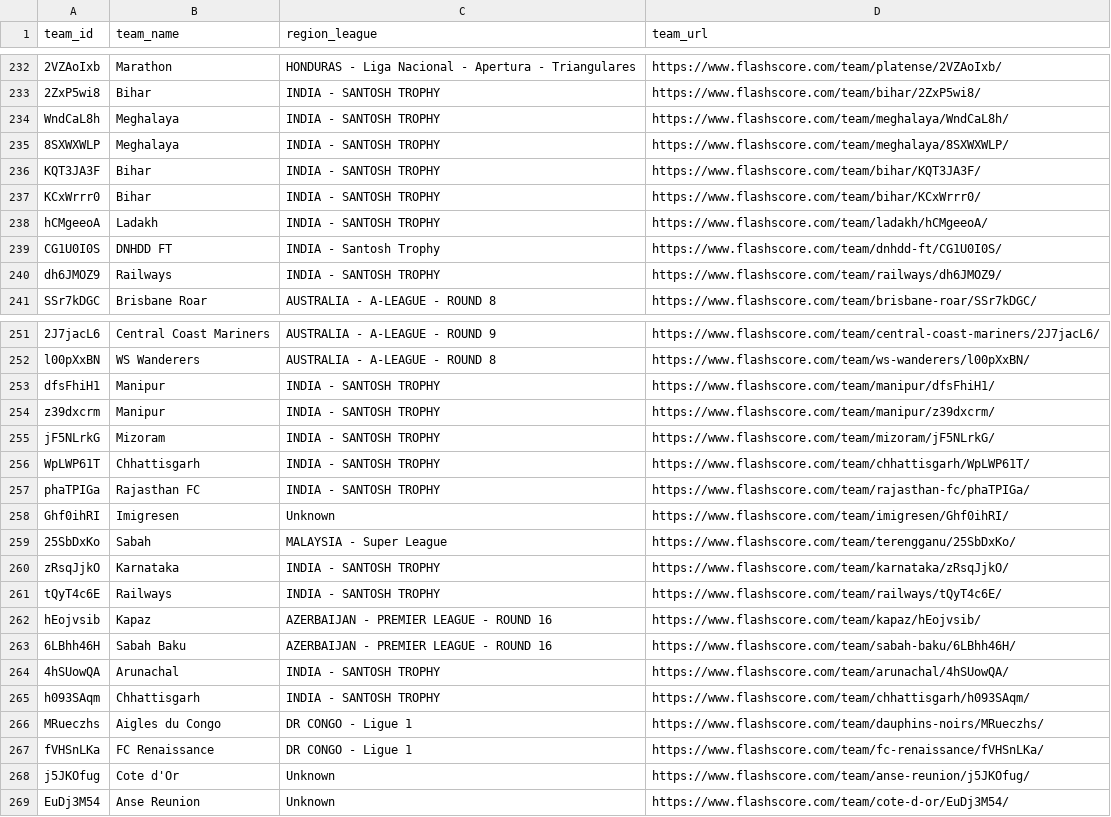
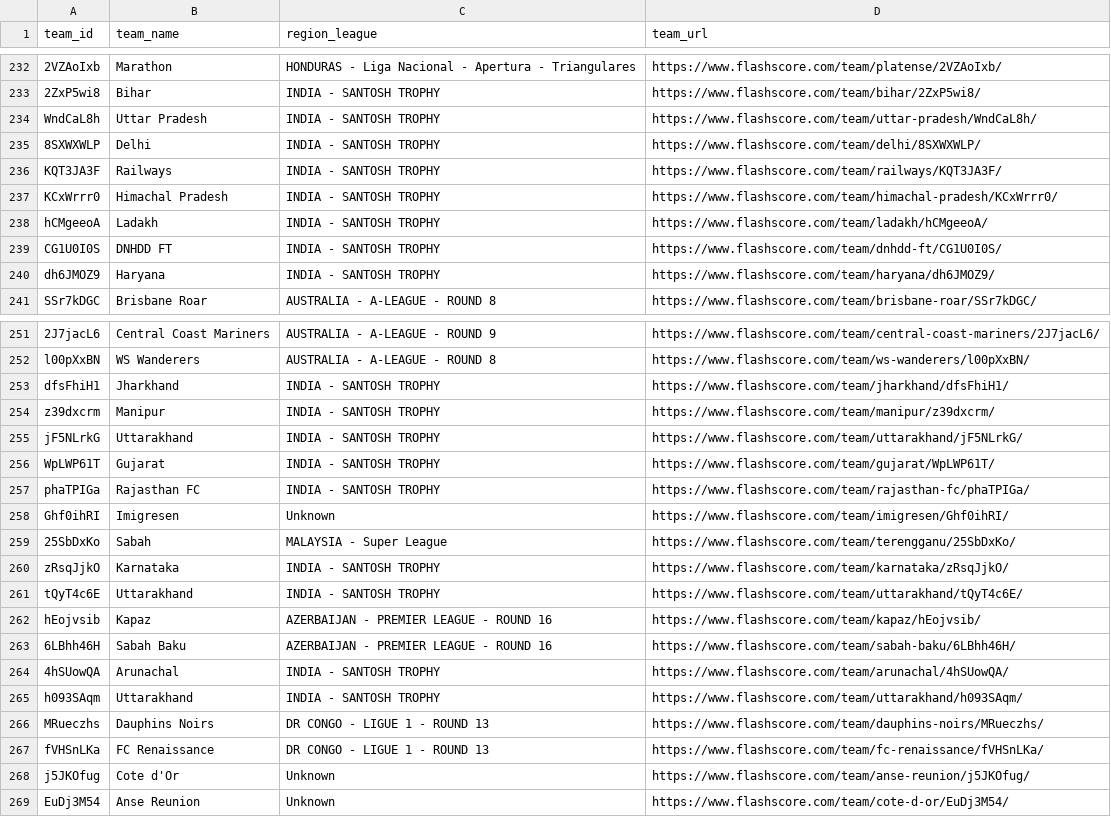
Before and after one commit to copyemechijam/LeoBook, a CSV file: DB/teams.csv, drawn as a sheet; only a part is shown, gaps mark what is left out; the diff covers the shown part only; the diff names each change by its address in the sheet, - before the commit and + after, or states it on an @@ line.

```diff
--- a/DB/teams.csv
+++ b/DB/teams.csv
-B234 (team_name): Meghalaya
+B234 (team_name): Uttar Pradesh
-D234 (team_url): https://www.flashscore.com/team/meghalaya/WndCaL8h/
+D234 (team_url): https://www.flashscore.com/team/uttar-pradesh/WndCaL8h/
-B235 (team_name): Meghalaya
+B235 (team_name): Delhi
-D235 (team_url): https://www.flashscore.com/team/meghalaya/8SXWXWLP/
+D235 (team_url): https://www.flashscore.com/team/delhi/8SXWXWLP/
-B236 (team_name): Bihar
+B236 (team_name): Railways
-D236 (team_url): https://www.flashscore.com/team/bihar/KQT3JA3F/
+D236 (team_url): https://www.flashscore.com/team/railways/KQT3JA3F/
-B237 (team_name): Bihar
+B237 (team_name): Himachal Pradesh
-D237 (team_url): https://www.flashscore.com/team/bihar/KCxWrrr0/
+D237 (team_url): https://www.flashscore.com/team/himachal-pradesh/KCxWrrr0/
-C239 (region_league): INDIA - Santosh Trophy
+C239 (region_league): INDIA - SANTOSH TROPHY
-B240 (team_name): Railways
+B240 (team_name): Haryana
-D240 (team_url): https://www.flashscore.com/team/railways/dh6JMOZ9/
+D240 (team_url): https://www.flashscore.com/team/haryana/dh6JMOZ9/
-B253 (team_name): Manipur
+B253 (team_name): Jharkhand
-D253 (team_url): https://www.flashscore.com/team/manipur/dfsFhiH1/
+D253 (team_url): https://www.flashscore.com/team/jharkhand/dfsFhiH1/
-B255 (team_name): Mizoram
+B255 (team_name): Uttarakhand
-D255 (team_url): https://www.flashscore.com/team/mizoram/jF5NLrkG/
+D255 (team_url): https://www.flashscore.com/team/uttarakhand/jF5NLrkG/
-B256 (team_name): Chhattisgarh
+B256 (team_name): Gujarat
-D256 (team_url): https://www.flashscore.com/team/chhattisgarh/WpLWP61T/
+D256 (team_url): https://www.flashscore.com/team/gujarat/WpLWP61T/
-B261 (team_name): Railways
+B261 (team_name): Uttarakhand
-D261 (team_url): https://www.flashscore.com/team/railways/tQyT4c6E/
+D261 (team_url): https://www.flashscore.com/team/uttarakhand/tQyT4c6E/
-B265 (team_name): Chhattisgarh
+B265 (team_name): Uttarakhand
-D265 (team_url): https://www.flashscore.com/team/chhattisgarh/h093SAqm/
+D265 (team_url): https://www.flashscore.com/team/uttarakhand/h093SAqm/
-B266 (team_name): Aigles du Congo
+B266 (team_name): Dauphins Noirs
-C266:C267 (region_league): DR CONGO - Ligue 1
+C266:C267 (region_league): DR CONGO - LIGUE 1 - ROUND 13
```
Also changed, not shown: 1 added row and 133 edited cells elsewhere in this file, DB/standings.csv, 3 other files.
